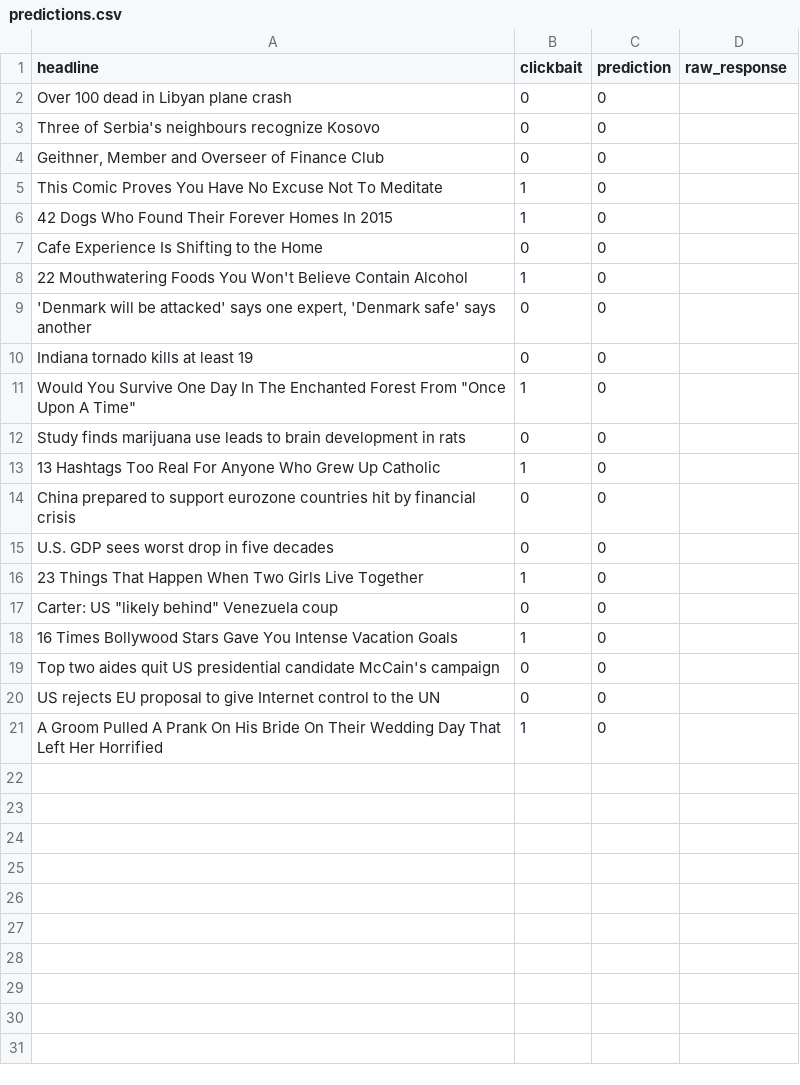
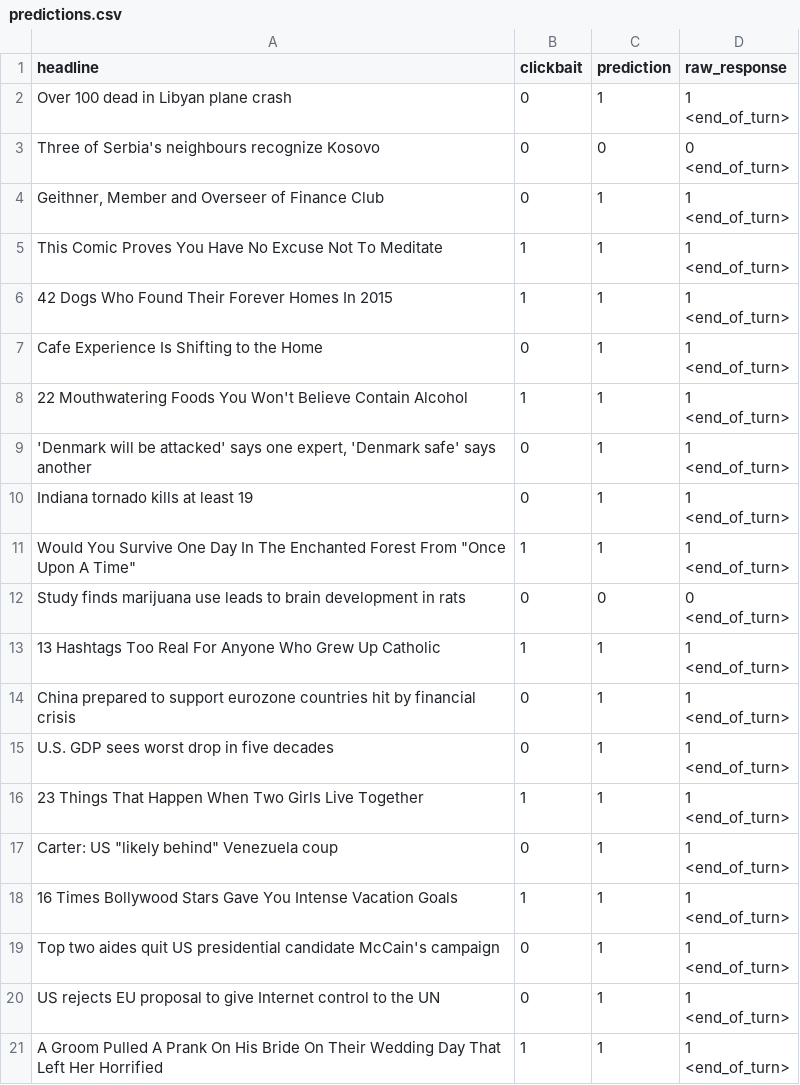
Before and after one commit to kvdep/NLP_CLICKBAIT_PROMPTING_EXP_LOG, a CSV file: experiments/gemma_3_4b/system_prompt/predictions.csv, drawn as a sheet.

Commit message:
[GPU 1] Add exp system_prompt for model gemma_3_4b

```diff
--- a/experiments/gemma_3_4b/system_prompt/predictions.csv
+++ b/experiments/gemma_3_4b/system_prompt/predictions.csv
@@ -1,21 +1,41 @@
 headline,clickbait,prediction,raw_response
-Over 100 dead in Libyan plane crash,0,0,
-Three of Serbia's neighbours recognize Kosovo,0,0,
-"Geithner, Member and Overseer of Finance Club",0,0,
-This Comic Proves You Have No Excuse Not To Meditate,1,0,
-42 Dogs Who Found Their Forever Homes In 2015,1,0,
-Cafe Experience Is Shifting to the Home,0,0,
-22 Mouthwatering Foods You Won't Believe Contain Alcohol,1,0,
-"'Denmark will be attacked' says one expert, 'Denmark safe' says another",0,0,
-Indiana tornado kills at least 19,0,0,
-"Would You Survive One Day In The Enchanted Forest From ""Once Upon A Time""",1,0,
-Study finds marijuana use leads to brain development in rats,0,0,
-13 Hashtags Too Real For Anyone Who Grew Up Catholic,1,0,
-China prepared to support eurozone countries hit by financial crisis,0,0,
-U.S. GDP sees worst drop in five decades,0,0,
-23 Things That Happen When Two Girls Live Together,1,0,
-"Carter: US ""likely behind"" Venezuela coup",0,0,
-16 Times Bollywood Stars Gave You Intense Vacation Goals,1,0,
-Top two aides quit US presidential candidate McCain's campaign,0,0,
-US rejects EU proposal to give Internet control to the UN,0,0,
-A Groom Pulled A Prank On His Bride On Their Wedding Day That Left Her Horrified,1,0,
+Over 100 dead in Libyan plane crash,0,1,"1
+<end_of_turn>"
+Three of Serbia's neighbours recognize Kosovo,0,0,"0
+<end_of_turn>"
+"Geithner, Member and Overseer of Finance Club",0,1,"1
+<end_of_turn>"
+This Comic Proves You Have No Excuse Not To Meditate,1,1,"1
+<end_of_turn>"
+42 Dogs Who Found Their Forever Homes In 2015,1,1,"1
+<end_of_turn>"
+Cafe Experience Is Shifting to the Home,0,1,"1
+<end_of_turn>"
+22 Mouthwatering Foods You Won't Believe Contain Alcohol,1,1,"1
+<end_of_turn>"
+"'Denmark will be attacked' says one expert, 'Denmark safe' says another",0,1,"1
+<end_of_turn>"
+Indiana tornado kills at least 19,0,1,"1
+<end_of_turn>"
+"Would You Survive One Day In The Enchanted Forest From ""Once Upon A Time""",1,1,"1
+<end_of_turn>"
+Study finds marijuana use leads to brain development in rats,0,0,"0
+<end_of_turn>"
+13 Hashtags Too Real For Anyone Who Grew Up Catholic,1,1,"1
+<end_of_turn>"
+China prepared to support eurozone countries hit by financial crisis,0,1,"1
+<end_of_turn>"
+U.S. GDP sees worst drop in five decades,0,1,"1
+<end_of_turn>"
+23 Things That Happen When Two Girls Live Together,1,1,"1
+<end_of_turn>"
+"Carter: US ""likely behind"" Venezuela coup",0,1,"1
+<end_of_turn>"
+16 Times Bollywood Stars Gave You Intense Vacation Goals,1,1,"1
+<end_of_turn>"
+Top two aides quit US presidential candidate McCain's campaign,0,1,"1
+<end_of_turn>"
+US rejects EU proposal to give Internet control to the UN,0,1,"1
+<end_of_turn>"
+A Groom Pulled A Prank On His Bride On Their Wedding Day That Left Her Horrified,1,1,"1
+<end_of_turn>"
```
Also changed, not shown: results/system_prompt_summary_metrics.csv, 1 other file.
